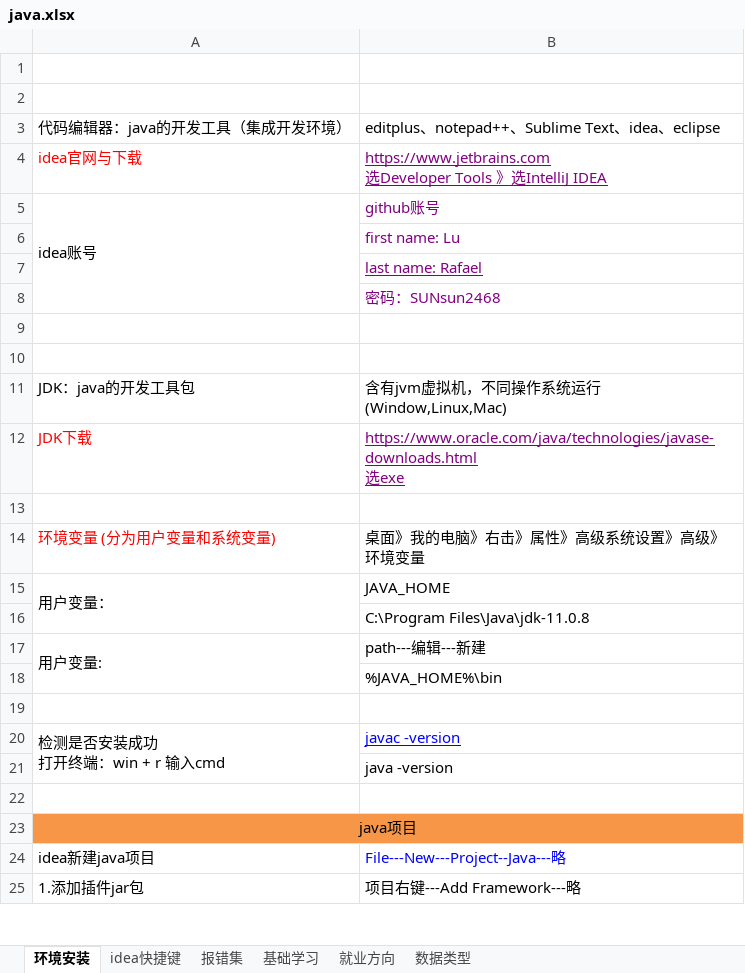
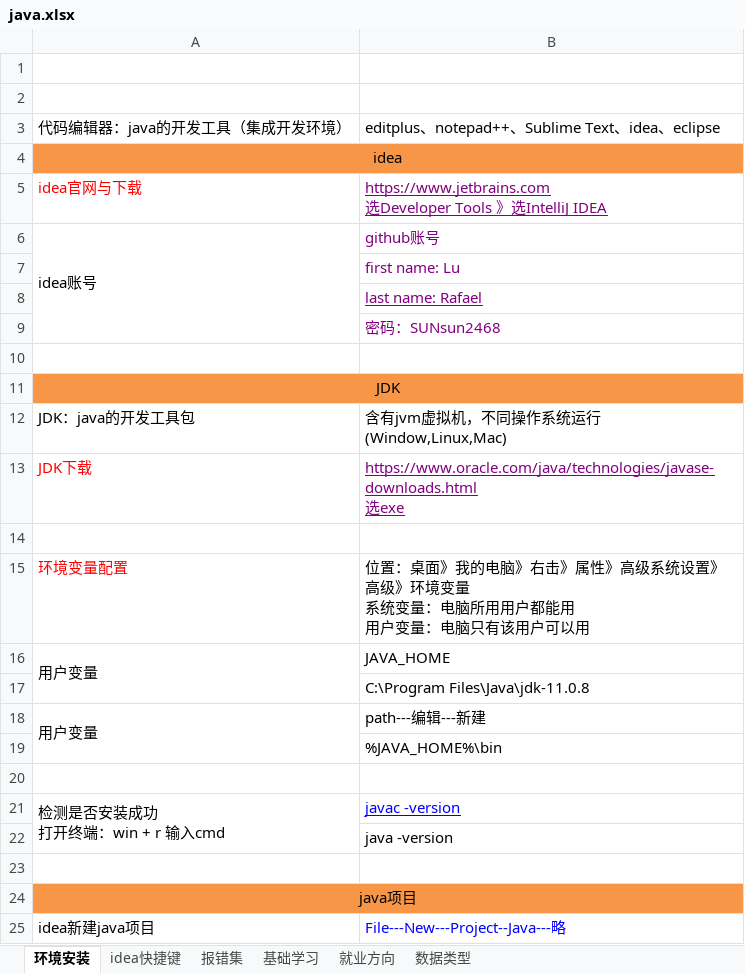
Before and after one commit to sunsetFog/record, an Excel workbook: java/java.xlsx, sheet 环境安装, drawn as a sheet; only a part is shown; the shorter side is filled out with more unchanged rows; values as stored, in another font and other column widths than the file's, no borders; removed rows and columns are numbered as before the commit, all else as after; ↵ is a line break in a cell; the diff names each change by its address in the sheet, - before the commit and + after, or states it on an @@ line.

```diff
--- a/java/java.xlsx (sheet 环境安装)
+++ b/java/java.xlsx (sheet 环境安装)
+row 4: idea
-A11: (empty)
+A11: JDK
-A11:B11 fill: none
+A11:B11 fill: #F79646
+A11:B11 merged
-row 14: 环境变量 (分为用户变量和系统变量) | 桌面》我的电脑》右击》属性》高级系统设置》高级》环境变量
+row 15: 环境变量配置 | 位置：桌面》我的电脑》右击》属性》高级系统设置》高级》环境变量 ↵ 系统变量：电脑所用用户都能用 ↵ 用户变量：电脑只有该用户可以用
-A16: 用户变量：
+A16: 用户变量
-A18: 用户变量:
+A18: 用户变量
```
Also changed, not shown: java/SpringBoot.xlsx, java/mysql.xlsx, 1 other file.
